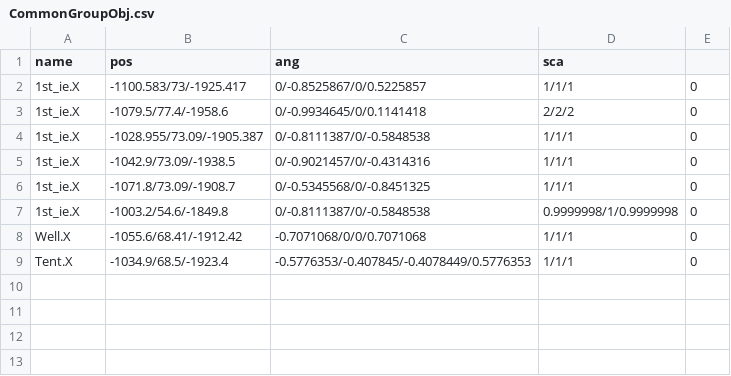
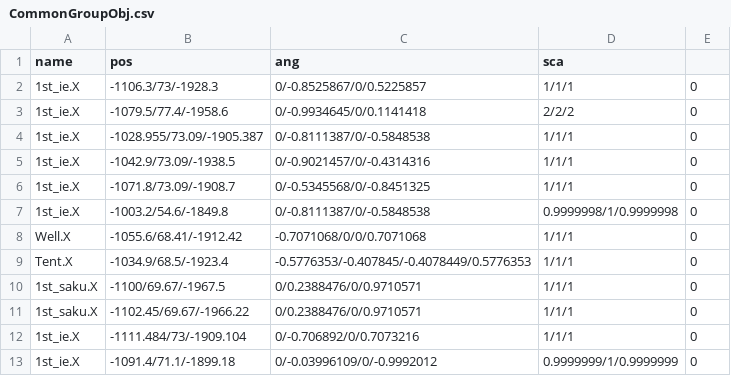
Before and after one commit to kbc15gc/game, a CSV file: game/Decide/Decide/Asset/Data/GroupData/CommonGroupObj.csv, drawn as a sheet.

```diff
--- a/game/Decide/Decide/Asset/Data/GroupData/CommonGroupObj.csv
+++ b/game/Decide/Decide/Asset/Data/GroupData/CommonGroupObj.csv
@@ -1,3 +1,3 @@
 name,pos,ang,sca
-1st_ie.X,-1100.583/73/-1925.417,0/-0.8525867/0/0.5225857,1/1/1,0
+1st_ie.X,-1106.3/73/-1928.3,0/-0.8525867/0/0.5225857,1/1/1,0
 1st_ie.X,-1079.5/77.4/-1958.6,0/-0.9934645/0/0.1141418,2/2/2,0
@@ -9 +9,5 @@ Well.X,-1055.6/68.41/-1912.42,-0.7071068/0/0/0.7071068,1/1/1,0
 Tent.X,-1034.9/68.5/-1923.4,-0.5776353/-0.407845/-0.4078449/0.5776353,1/1/1,0
+1st_saku.X,-1100/69.67/-1967.5,0/0.2388476/0/0.9710571,1/1/1,0
+1st_saku.X,-1102.45/69.67/-1966.22,0/0.2388476/0/0.9710571,1/1/1,0
+1st_ie.X,-1111.484/73/-1909.104,0/-0.706892/0/0.7073216,1/1/1,0
+1st_ie.X,-1091.4/71.1/-1899.18,0/-0.03996109/0/-0.9992012,0.9999999/1/0.9999999,0
```
Also changed, not shown: 4 other files.
